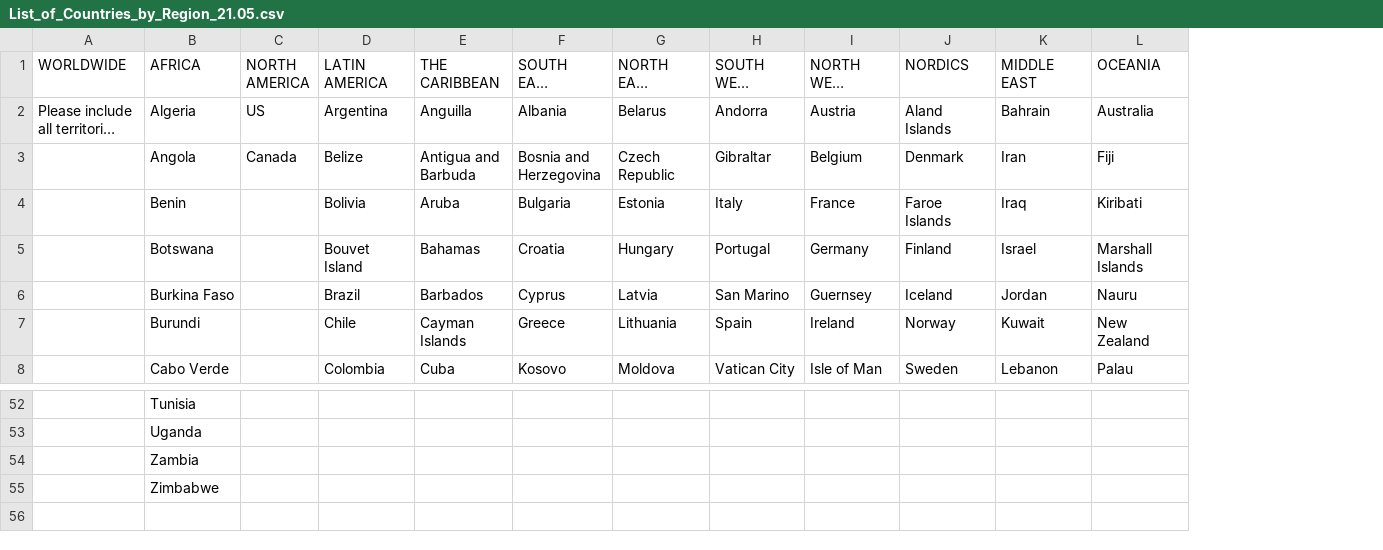
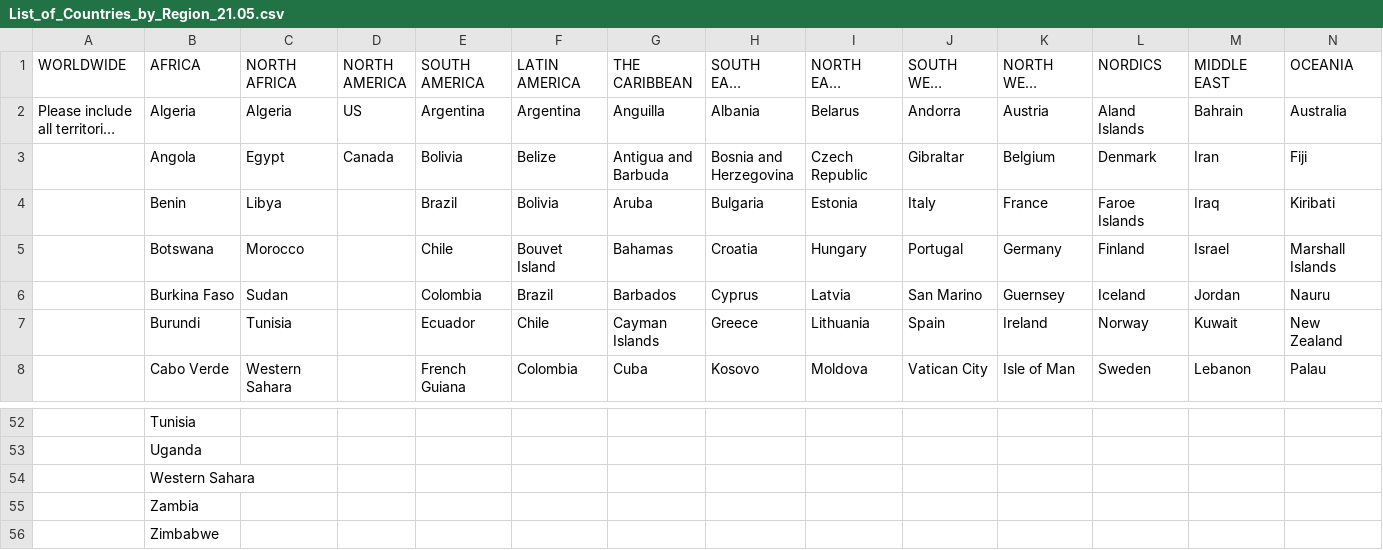
Before and after one commit to PhuongHoang/expense-app, a CSV file: data-loader/List_of_Countries_by_Region_21.05.csv, drawn as a sheet; only a part is shown, gaps mark what is left out; long unchanged cells end in …; rows hold the shown columns only; the diff names each change by its address in the sheet, - before the commit and + after, or states it on an @@ line.

```diff
--- a/data-loader/List_of_Countries_by_Region_21.05.csv
+++ b/data-loader/List_of_Countries_by_Region_21.05.csv
+column C (NORTH AFRICA), rows 2-8: Algeria | Egypt | Libya | Morocco | Sudan | Tunisia | Western Sahara
+column E (SOUTH AMERICA), rows 2-8: Argentina | Bolivia | Brazil | Chile | Colombia | Ecuador | French Guiana
+row 54:  | Western Sahara
```
Also changed, not shown: data-loader/countrycode.csv, 19 other files.
